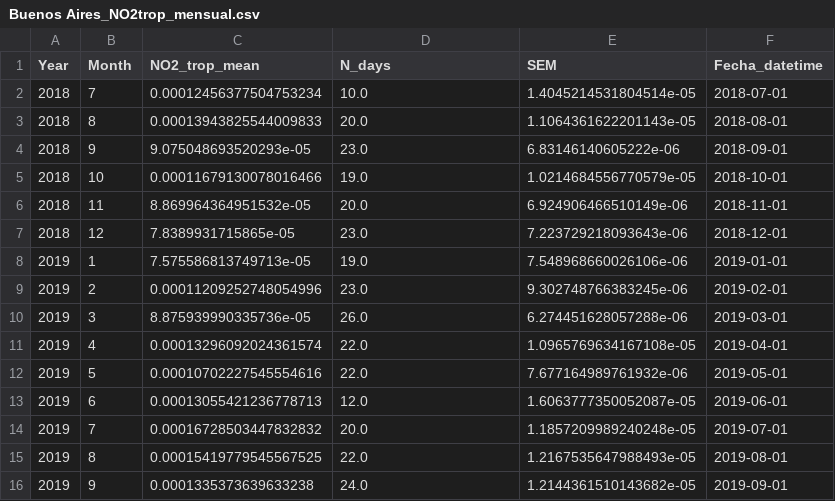
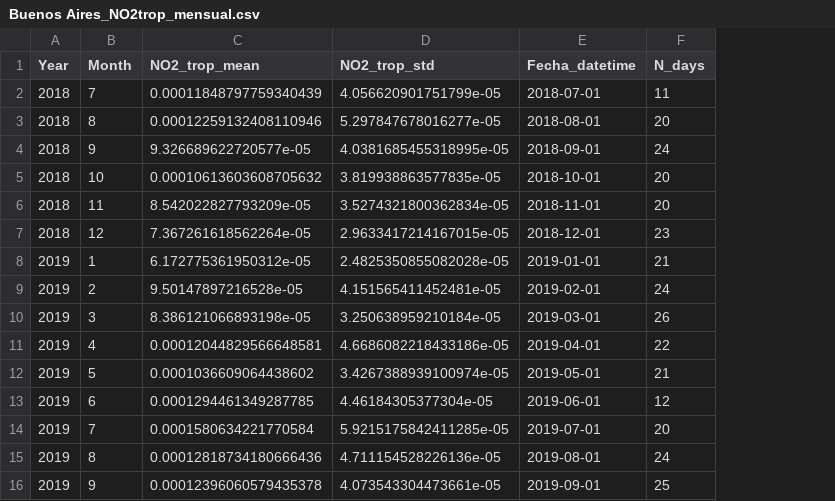
Before and after one commit to matiaspoullain/Herramientas-cuantitativas-Contaminacion-aire-y-vehiculos, a CSV file: Datos/Buenos Aires_NO2trop_mensual.csv, drawn as a sheet; only a part is shown; removed rows and columns are numbered as before the commit, all else as after; the diff covers the shown part only; the diff names each change by its address in the sheet, - before the commit and + after, or states it on an @@ line.

```diff
--- a/Datos/Buenos Aires_NO2trop_mensual.csv
+++ b/Datos/Buenos Aires_NO2trop_mensual.csv
-column E (SEM), rows 2-16: 1.4045214531804514e-05 | 1.1064361622201143e-05 | 6.83146140605222e-06 | 1.0214684556770579e-05 | 6.924906466510149e-06 | 7.223729218093643e-06 | 7.548968660026106e-06 | 9.302748766383245e-06 | 6.274451628057288e-06 | 1.0965769634167108e-05 | 7.677164989761932e-06 | 1.6063777350052087e-05 | 1.1857209989240248e-05 | 1.2167535647988493e-05 | 1.2144361510143682e-05
+column F (N_days), rows 2-16: 11 | 20 | 24 | 20 | 20 | 23 | 21 | 24 | 26 | 22 | 21 | 12 | 20 | 24 | 25
-D1: N_days
+D1: NO2_trop_std
-C2 (NO2_trop_mean): 0.00012456377504753234
+C2 (NO2_trop_mean): 0.00011848797759340439
-D2 (NO2_trop_std): 10.0
+D2 (NO2_trop_std): 4.056620901751799e-05
-C3 (NO2_trop_mean): 0.00013943825544009833
+C3 (NO2_trop_mean): 0.00012259132408110946
-D3 (NO2_trop_std): 20.0
+D3 (NO2_trop_std): 5.297847678016277e-05
-C4 (NO2_trop_mean): 9.075048693520293e-05
+C4 (NO2_trop_mean): 9.326689622720577e-05
-D4 (NO2_trop_std): 23.0
+D4 (NO2_trop_std): 4.0381685455318995e-05
-C5 (NO2_trop_mean): 0.00011679130078016466
+C5 (NO2_trop_mean): 0.00010613603608705632
-D5 (NO2_trop_std): 19.0
+D5 (NO2_trop_std): 3.819938863577835e-05
-C6 (NO2_trop_mean): 8.869964364951532e-05
+C6 (NO2_trop_mean): 8.542022827793209e-05
-D6 (NO2_trop_std): 20.0
+D6 (NO2_trop_std): 3.5274321800362834e-05
-C7 (NO2_trop_mean): 7.8389931715865e-05
+C7 (NO2_trop_mean): 7.367261618562264e-05
-D7 (NO2_trop_std): 23.0
+D7 (NO2_trop_std): 2.9633417214167015e-05
-C8 (NO2_trop_mean): 7.575586813749713e-05
+C8 (NO2_trop_mean): 6.172775361950312e-05
-D8 (NO2_trop_std): 19.0
+D8 (NO2_trop_std): 2.4825350855082028e-05
-C9 (NO2_trop_mean): 0.00011209252748054996
+C9 (NO2_trop_mean): 9.50147897216528e-05
-D9 (NO2_trop_std): 23.0
+D9 (NO2_trop_std): 4.151565411452481e-05
-C10 (NO2_trop_mean): 8.875939990335736e-05
+C10 (NO2_trop_mean): 8.386121066893198e-05
-D10 (NO2_trop_std): 26.0
+D10 (NO2_trop_std): 3.250638959210184e-05
-C11 (NO2_trop_mean): 0.00013296092024361574
+C11 (NO2_trop_mean): 0.00012044829566648581
-D11 (NO2_trop_std): 22.0
+D11 (NO2_trop_std): 4.6686082218433186e-05
-C12 (NO2_trop_mean): 0.00010702227545554616
+C12 (NO2_trop_mean): 0.0001036609064438602
-D12 (NO2_trop_std): 22.0
+D12 (NO2_trop_std): 3.4267388939100974e-05
-C13 (NO2_trop_mean): 0.00013055421236778713
+C13 (NO2_trop_mean): 0.0001294461349287785
-D13 (NO2_trop_std): 12.0
+D13 (NO2_trop_std): 4.46184305377304e-05
-C14 (NO2_trop_mean): 0.00016728503447832832
+C14 (NO2_trop_mean): 0.0001580634221770584
-D14 (NO2_trop_std): 20.0
+D14 (NO2_trop_std): 5.9215175842411285e-05
-C15 (NO2_trop_mean): 0.00015419779545567525
+C15 (NO2_trop_mean): 0.00012818734180666436
-D15 (NO2_trop_std): 22.0
+D15 (NO2_trop_std): 4.711154528226136e-05
-C16 (NO2_trop_mean): 0.0001335373639633238
+C16 (NO2_trop_mean): 0.00012396060579435378
-D16 (NO2_trop_std): 24.0
+D16 (NO2_trop_std): 4.073543304473661e-05
```
Also changed, not shown: 28 edited cells elsewhere in this file, Datos/Buenos Aires_NO2trop_diario.csv, Datos/Buenos Aires_NO2trop_semanal.csv.
